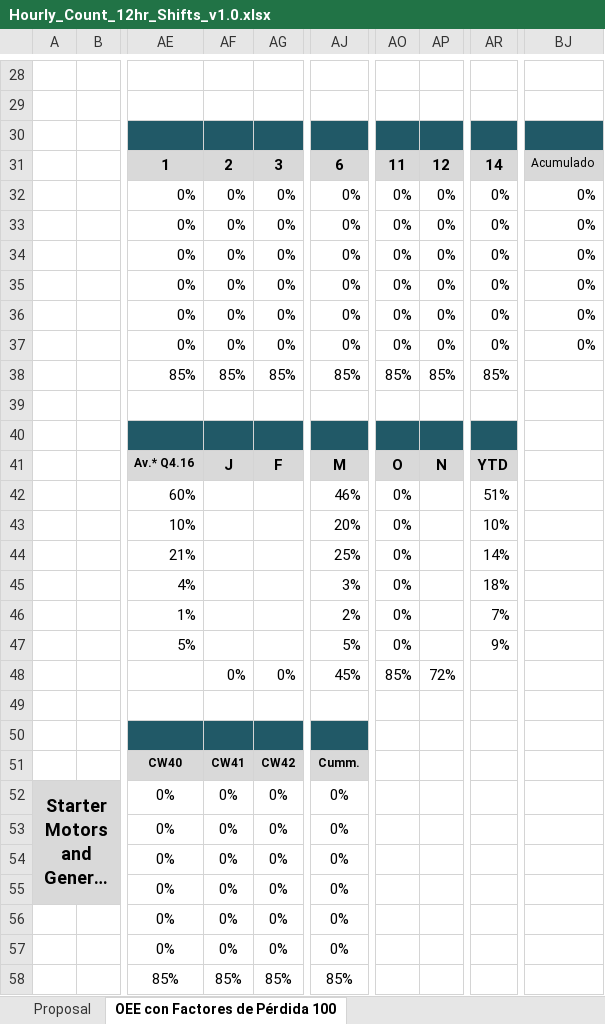
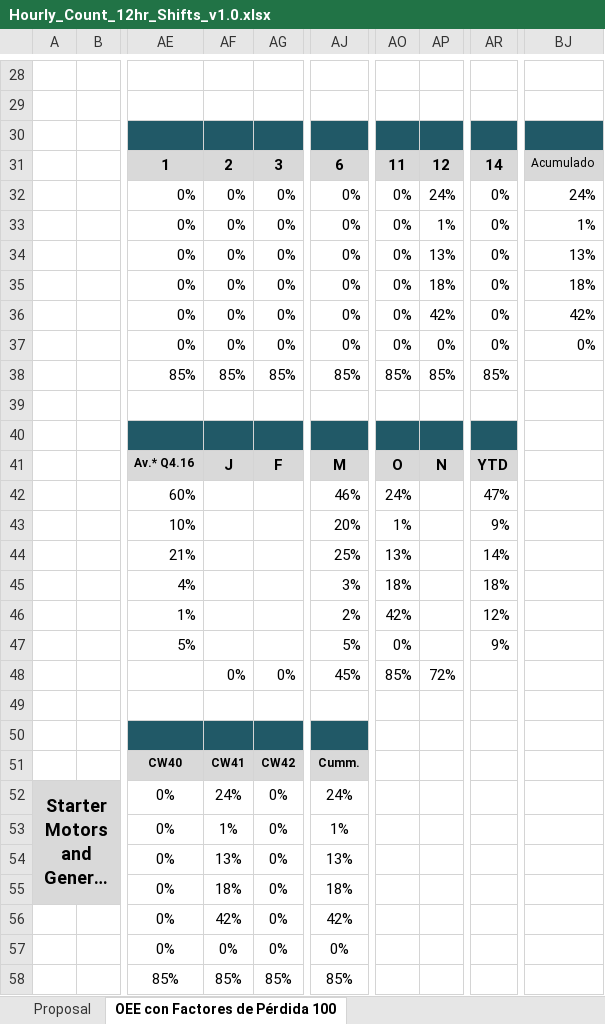
Before and after one commit to GarciHard/SEG_Automotive_KPI, an Excel workbook: src/hourly/Hourly_Count_12hr_Shifts_v1.0.xlsx, sheet OEE con Factores de Pérdida 100, drawn as a sheet; only a part is shown, gaps mark what is left out; long unchanged cells end in …; values as stored, in another font and other column widths than the file's, no borders; charts and pictures not drawn; the diff names each change by its address in the sheet, - before the commit and + after, or states it on an @@ line.

```diff
--- a/src/hourly/Hourly_Count_12hr_Shifts_v1.0.xlsx (sheet OEE con Factores de Pérdida 100)
+++ b/src/hourly/Hourly_Count_12hr_Shifts_v1.0.xlsx (sheet OEE con Factores de Pérdida 100)
-AP32: 0%
+AP32: 24%
-BJ32: 0%
+BJ32: 24%
-AP33: 0%
+AP33: 1%
-BJ33: 0%
+BJ33: 1%
-AP34: 0%
+AP34: 13%
-BJ34: 0%
+BJ34: 13%
-AP35: 0%
+AP35: 18%
-BJ35: 0%
+BJ35: 18%
-AP36: 0%
+AP36: 42%
-BJ36: 0%
+BJ36: 42%
-AO42: 0%
+AO42: 24%
-AR42: 51%
+AR42: 47%
-AO43: 0%
+AO43: 1%
-AR43: 10%
+AR43: 9%
-AO44: 0%
+AO44: 13%
-AO45: 0%
+AO45: 18%
-AO46: 0%
+AO46: 42%
-AR46: 7%
+AR46: 12%
-AF52: 0%
+AF52: 24%
-AJ52: 0%
+AJ52: 24%
-AF53: 0%
+AF53: 1%
-AJ53: 0%
+AJ53: 1%
-AF54: 0%
+AF54: 13%
-AJ54: 0%
+AJ54: 13%
-AF55: 0%
+AF55: 18%
-AJ55: 0%
+AJ55: 18%
-AF56: 0%
+AF56: 42%
-AJ56: 0%
+AJ56: 42%
```
Also changed, not shown: sheet Proposal, formulas that keep their value, charts or pictures.
